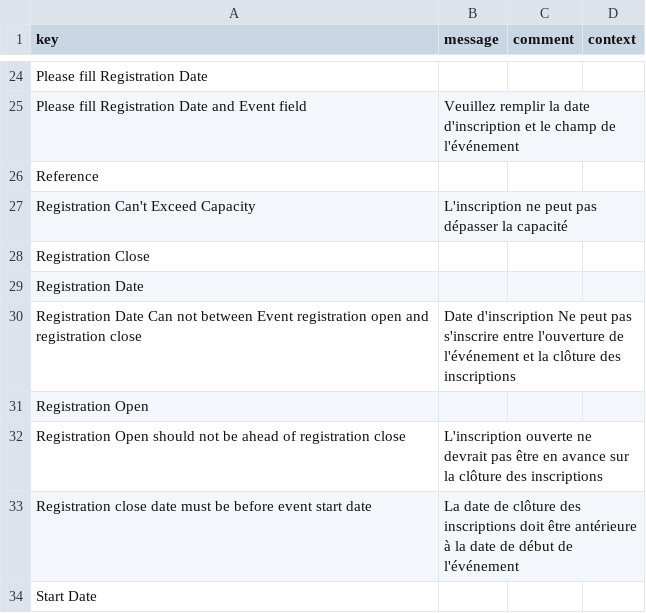
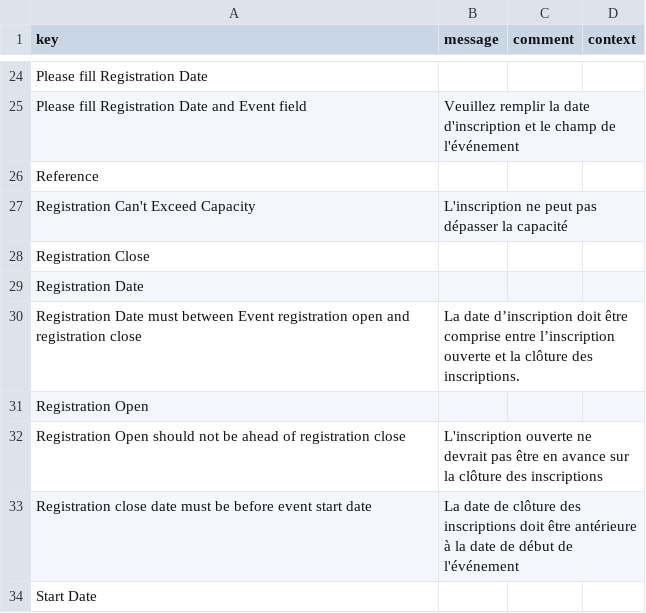
Before and after one commit to ParvejLeelgar25/event-registration, a CSV file: modules/event-registration-module/src/main/resources/i18n/messages_fr.csv, drawn as a sheet; only a part is shown, gaps mark what is left out.

```diff
--- a/modules/event-registration-module/src/main/resources/i18n/messages_fr.csv
+++ b/modules/event-registration-module/src/main/resources/i18n/messages_fr.csv
@@ -29,3 +29,3 @@
 "Registration Date",,,
-"Registration Date Can not between Event registration open and registration close","Date d'inscription Ne peut pas s'inscrire entre l'ouverture de l'événement et la clôture des inscriptions",,
+"Registration Date must between Event registration open and registration close","La date d’inscription doit être comprise entre l’inscription ouverte et la clôture des inscriptions.",,
 "Registration Open",,,
```
Also changed, not shown: modules/event-registration-module/src/main/resources/i18n/messages.csv, modules/event-registration-module/src/main/resources/i18n/messages_en.csv, 5 other files.
